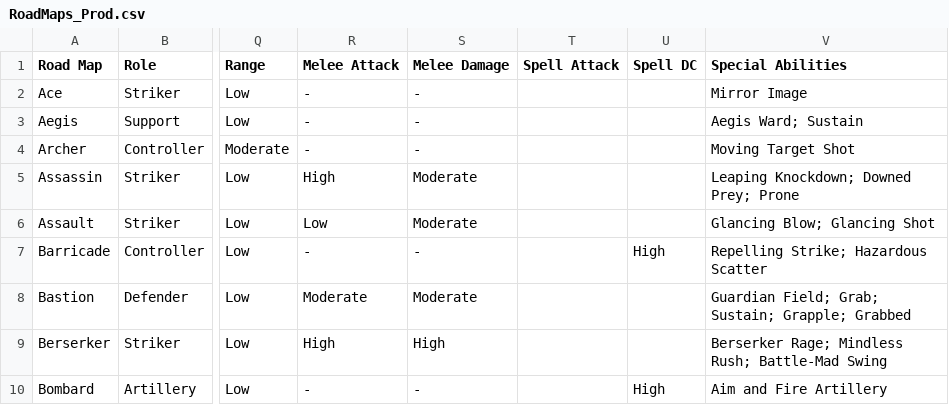
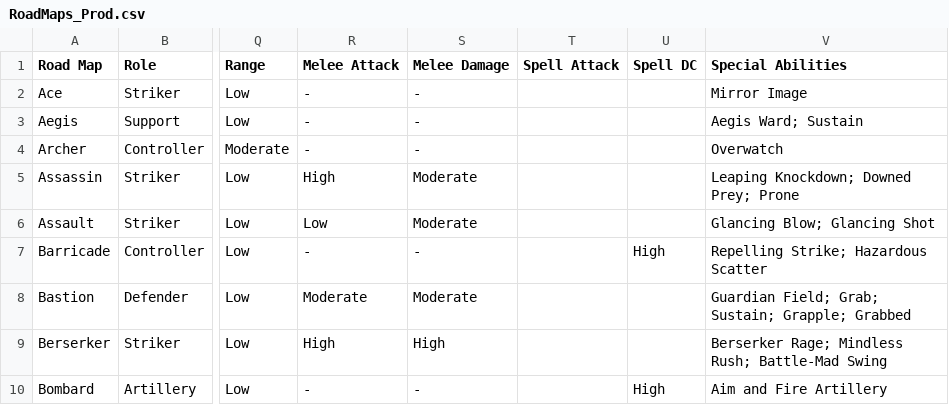
Before and after one commit to ThanksSkeleton/pf2ma, a CSV file: csv/RoadMaps_Prod.csv, drawn as a sheet; only a part is shown, gaps mark what is left out; the diff names each change by its address in the sheet, - before the commit and + after, or states it on an @@ line.

```diff
--- a/csv/RoadMaps_Prod.csv
+++ b/csv/RoadMaps_Prod.csv
-V4 (Special Abilities): Moving Target Shot
+V4 (Special Abilities): Overwatch
```
Also changed, not shown: csv/all-abilites.csv, 16 other files.
